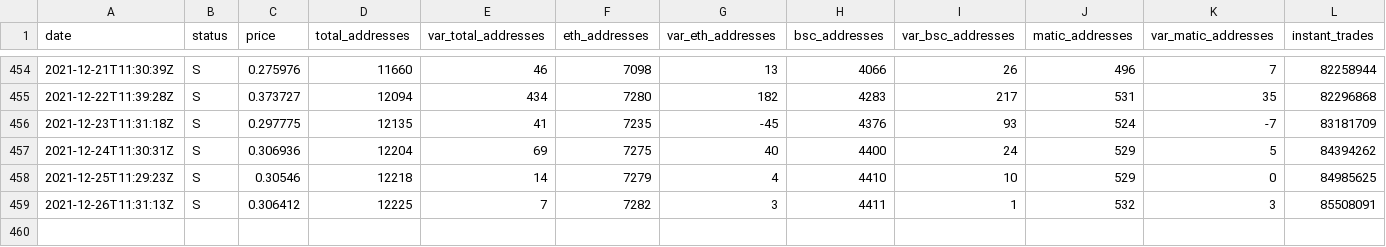
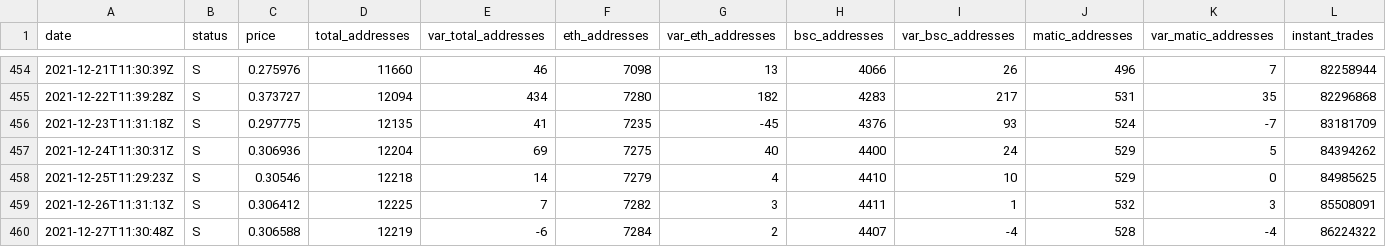
Before and after one commit to Fabien-Morrow/RubicMetrics, a CSV file: rubicmetrics.csv, drawn as a sheet; only a part is shown, gaps mark what is left out; rows hold the shown columns only; the diff names each change by its address in the sheet, - before the commit and + after, or states it on an @@ line.

Commit message:
daily metrics

```diff
--- a/rubicmetrics.csv
+++ b/rubicmetrics.csv
+row 460: 2021-12-27T11:30:48Z | S | 0.306588 | 12219 | -6 | 7284 | 2 | 4407 | -4 | 528 | -4 | 86224322
```
